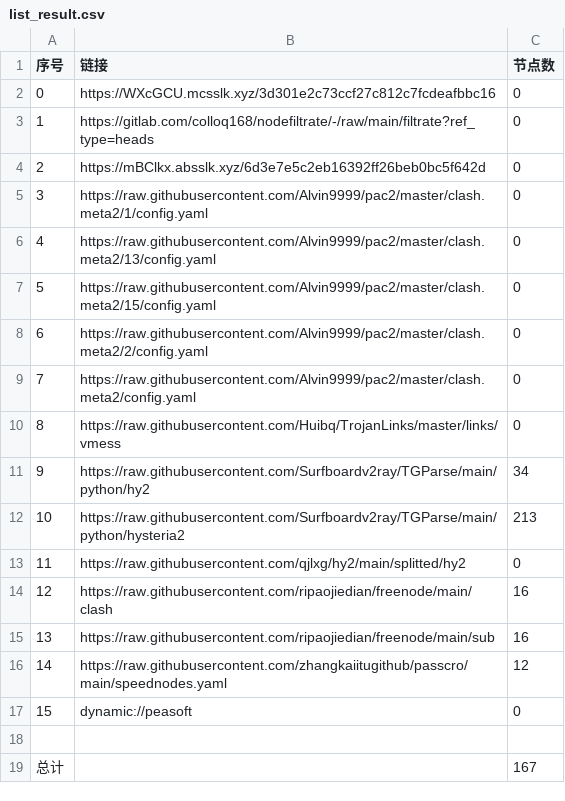
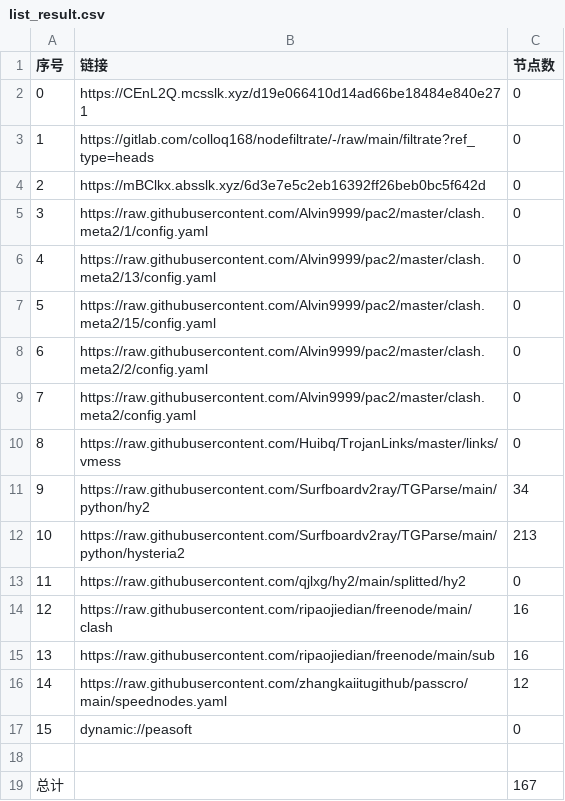
Before and after one commit to wnsnnnmwlls/AutoMergePublicNodes, a CSV file: list_result.csv, drawn as a sheet.

```diff
--- a/list_result.csv
+++ b/list_result.csv
@@ -1,3 +1,3 @@
 序号,链接,节点数
-0,https://WXcGCU.mcsslk.xyz/3d301e2c73ccf27c812c7fcdeafbbc16,0
+0,https://CEnL2Q.mcsslk.xyz/d19e066410d14ad66be18484e840e271,0
 1,https://gitlab.com/colloq168/nodefiltrate/-/raw/main/filtrate?ref_type=heads,0
```
Also changed, not shown: 3 other files.
